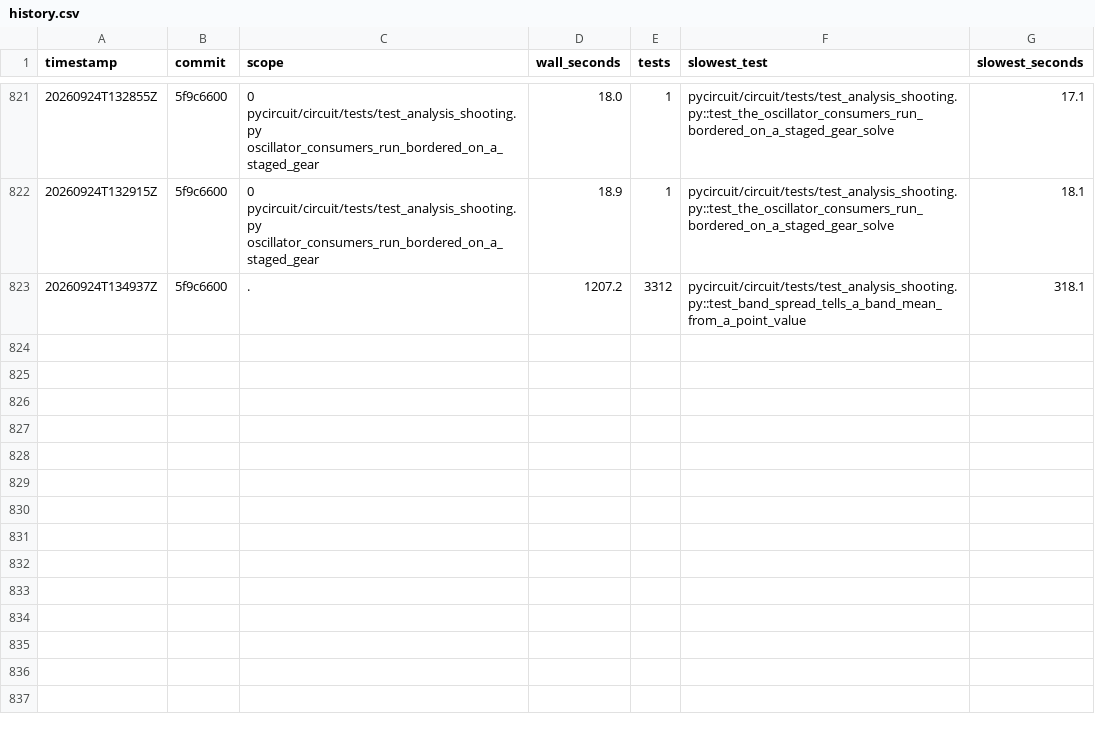
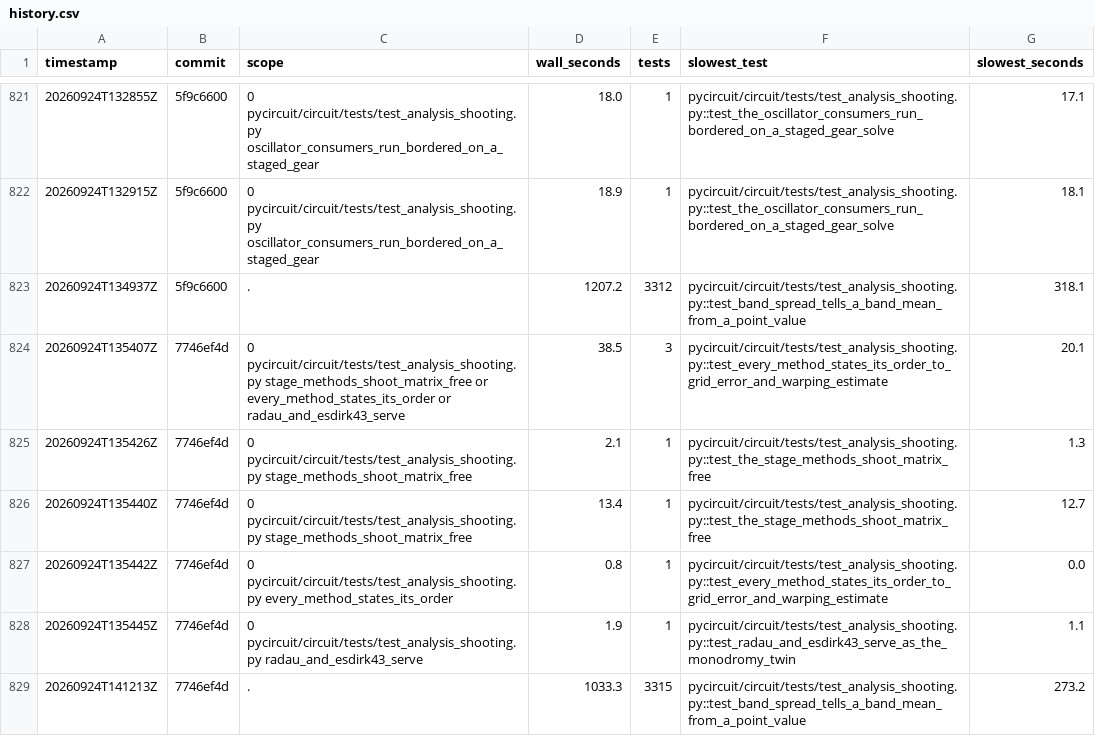
Before and after one commit to henjo/pycircuit, a CSV file: test_timings/history.csv, drawn as a sheet; only a part is shown, gaps mark what is left out.

```diff
--- a/test_timings/history.csv
+++ b/test_timings/history.csv
@@ -823 +823,7 @@ timestamp,commit,scope,wall_seconds,tests,slowest_test,slowest_seconds
 20260924T134937Z,5f9c6600,.,1207.2,3312,pycircuit/circuit/tests/test_analysis_shooting.py::test_band_spread_tells_a_band_mean_from_a_point_value,318.1
+20260924T135407Z,7746ef4d,0 pycircuit/circuit/tests/test_analysis_shooting.py stage_methods_shoot_matrix_free or every_method_states_its_order or radau_and_esdirk43_serve,38.5,3,pycircuit/circuit/tests/test_analysis_shooting.py::test_every_method_states_its_order_to_grid_error_and_warping_estimate,20.1
+20260924T135426Z,7746ef4d,0 pycircuit/circuit/tests/test_analysis_shooting.py stage_methods_shoot_matrix_free,2.1,1,pycircuit/circuit/tests/test_analysis_shooting.py::test_the_stage_methods_shoot_matrix_free,1.3
+20260924T135440Z,7746ef4d,0 pycircuit/circuit/tests/test_analysis_shooting.py stage_methods_shoot_matrix_free,13.4,1,pycircuit/circuit/tests/test_analysis_shooting.py::test_the_stage_methods_shoot_matrix_free,12.7
+20260924T135442Z,7746ef4d,0 pycircuit/circuit/tests/test_analysis_shooting.py every_method_states_its_order,0.8,1,pycircuit/circuit/tests/test_analysis_shooting.py::test_every_method_states_its_order_to_grid_error_and_warping_estimate,0.0
+20260924T135445Z,7746ef4d,0 pycircuit/circuit/tests/test_analysis_shooting.py radau_and_esdirk43_serve,1.9,1,pycircuit/circuit/tests/test_analysis_shooting.py::test_radau_and_esdirk43_serve_as_the_monodromy_twin,1.1
+20260924T141213Z,7746ef4d,.,1033.3,3315,pycircuit/circuit/tests/test_analysis_shooting.py::test_band_spread_tells_a_band_mean_from_a_point_value,273.2
```
Also changed, not shown: 6 other files.
